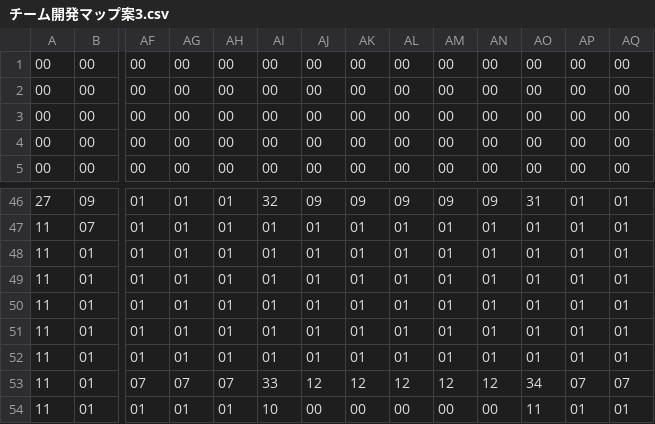
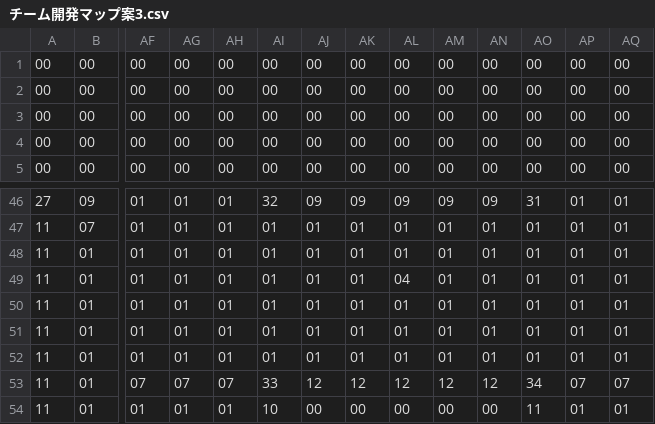
Before and after one commit to riku0614/team-new, a CSV file: Project1/Project1/チーム開発マップ案3.csv, drawn as a sheet; only a part is shown, gaps mark what is left out; removed rows and columns are numbered as before the commit, all else as after; rows hold the shown columns only; the diff names each change by its address in the sheet, - before the commit and + after, or states it on an @@ line.

```diff
--- a/Project1/Project1/チーム開発マップ案3.csv
+++ b/Project1/Project1/チーム開発マップ案3.csv
+row 1: 00 | 00 | 00 | 00 | 00 | 00 | 00 | 00 | 00 | 00 | 00 | 00 | 00 | 00
-row 2: 00 | 00 | 00 | 00 | 00 | 00 | 00 | 00 | 00 | 00 | 00 | 00 | 00 | 00
-AL49: 01
+AL49: 04
```
Also changed, not shown: Project1/Project1/チーム開発マップ案5.csv, Project1/Project1/チーム開発マップ案6.csv, 1 other file.
